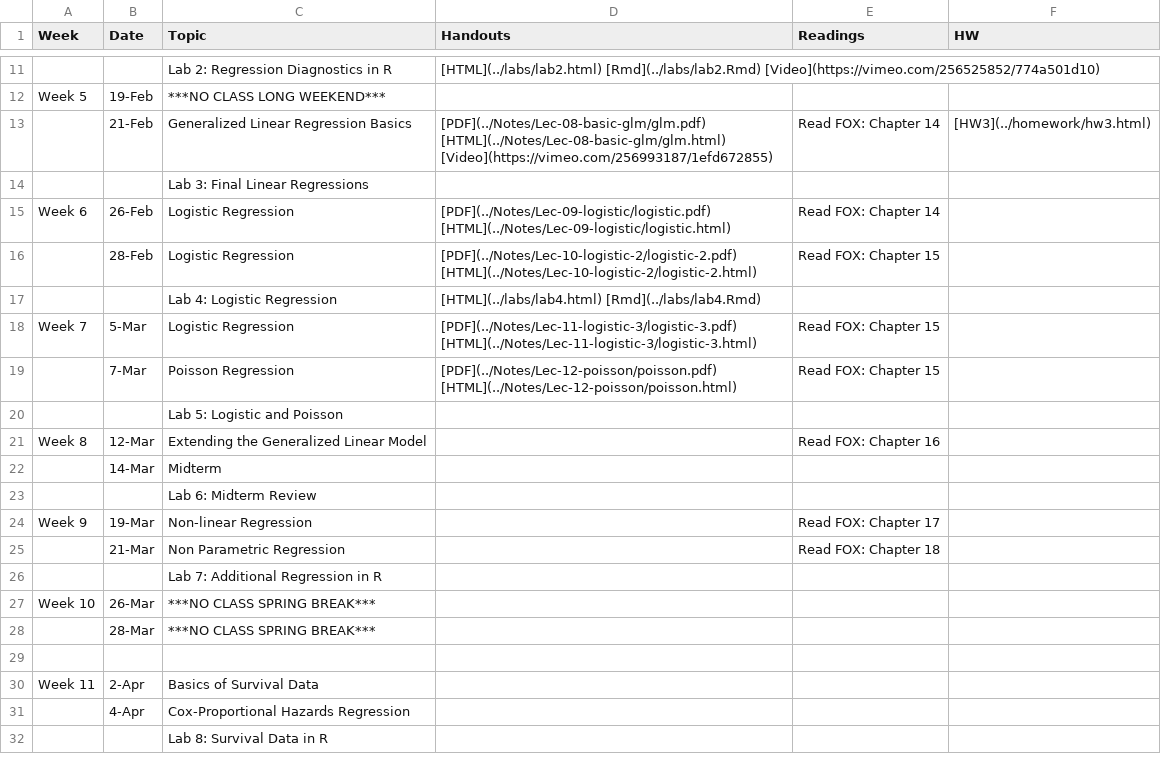
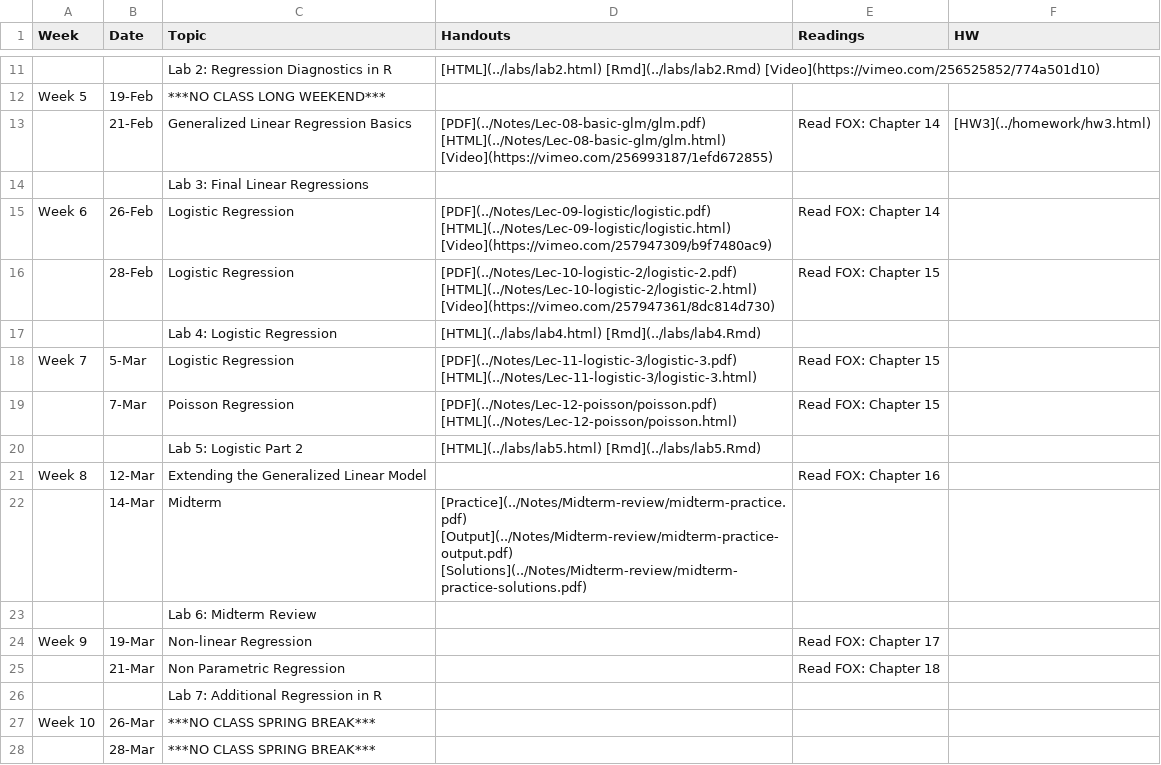
Before and after one commit to php-1511-2511/php-1511-2511.github.io, a CSV file: _csv/schedule.csv, drawn as a sheet; only a part is shown, gaps mark what is left out; the shorter side is filled out with more unchanged rows.

Commit message:
lab5 and midterm practice

```diff
--- a/_csv/schedule.csv
+++ b/_csv/schedule.csv
@@ -14,4 +14,4 @@ Week 5,19-Feb,***NO CLASS LONG WEEKEND***,,,
 ,,Lab 3: Final Linear Regressions,,,
-Week 6,26-Feb,Logistic Regression,[PDF](../Notes/Lec-09-logistic/logistic.pdf)  [HTML](../Notes/Lec-09-logistic/logistic.html) ,Read  FOX: Chapter 14,
-,28-Feb,Logistic Regression,[PDF](../Notes/Lec-10-logistic-2/logistic-2.pdf)  [HTML](../Notes/Lec-10-logistic-2/logistic-2.html) ,Read  FOX: Chapter 15,
+Week 6,26-Feb,Logistic Regression,[PDF](../Notes/Lec-09-logistic/logistic.pdf)  [HTML](../Notes/Lec-09-logistic/logistic.html) [Video](https://vimeo.com/257947309/b9f7480ac9),Read  FOX: Chapter 14,
+,28-Feb,Logistic Regression,[PDF](../Notes/Lec-10-logistic-2/logistic-2.pdf)  [HTML](../Notes/Lec-10-logistic-2/logistic-2.html) [Video](https://vimeo.com/257947361/8dc814d730),Read  FOX: Chapter 15,
 ,,Lab 4:  Logistic Regression,[HTML](../labs/lab4.html) [Rmd](../labs/lab4.Rmd),,
@@ -19,5 +19,5 @@ Week 7,5-Mar,Logistic Regression,[PDF](../Notes/Lec-11-logistic-3/logistic-3.pdf
 ,7-Mar,Poisson Regression,[PDF](../Notes/Lec-12-poisson/poisson.pdf)  [HTML](../Notes/Lec-12-poisson/poisson.html) ,Read  FOX: Chapter 15,
-,,Lab 5: Logistic and Poisson,,,
+,,Lab 5: Logistic Part 2,[HTML](../labs/lab5.html) [Rmd](../labs/lab5.Rmd),,
 Week 8,12-Mar,Extending the Generalized Linear Model,,Read  FOX: Chapter 16,
-,14-Mar,Midterm,,,
+,14-Mar,Midterm,[Practice](../Notes/Midterm-review/midterm-practice.pdf) [Output](../Notes/Midterm-review/midterm-practice-output.pdf) [Solutions](../Notes/Midterm-review/midterm-practice-solutions.pdf) ,,
 ,,Lab 6: Midterm Review,,,
```
Also changed, not shown: 9 other files.
